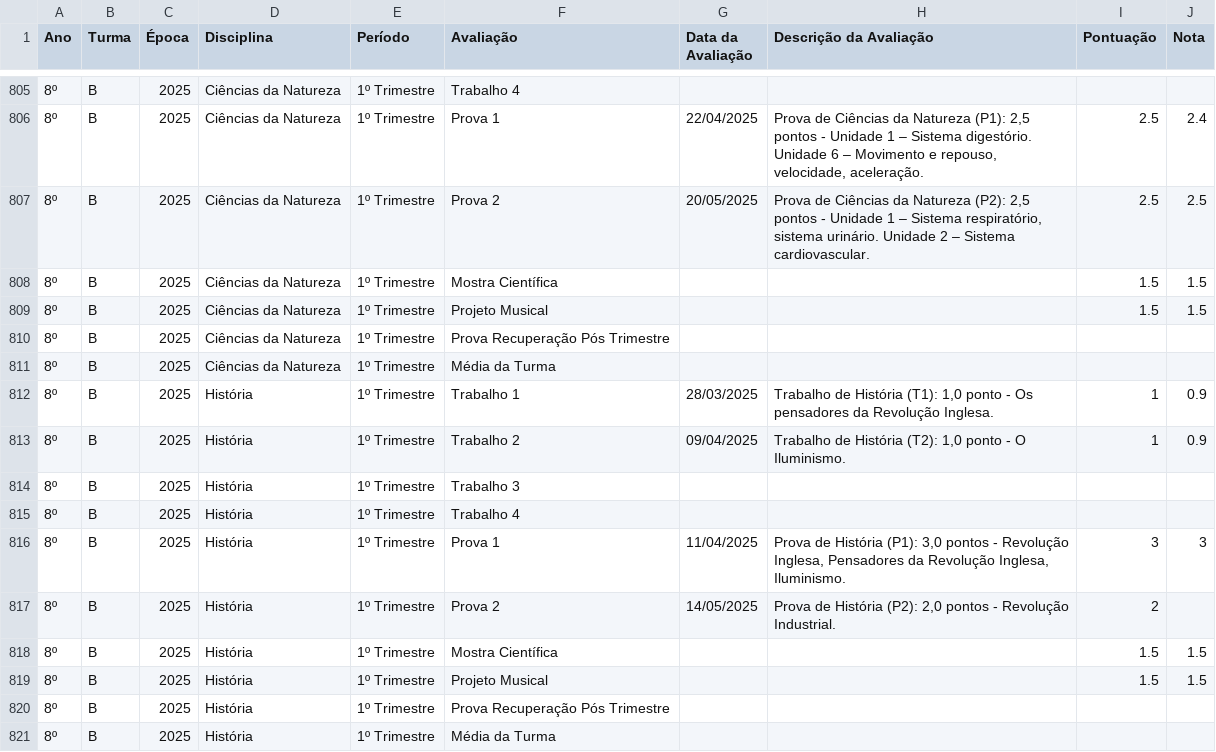
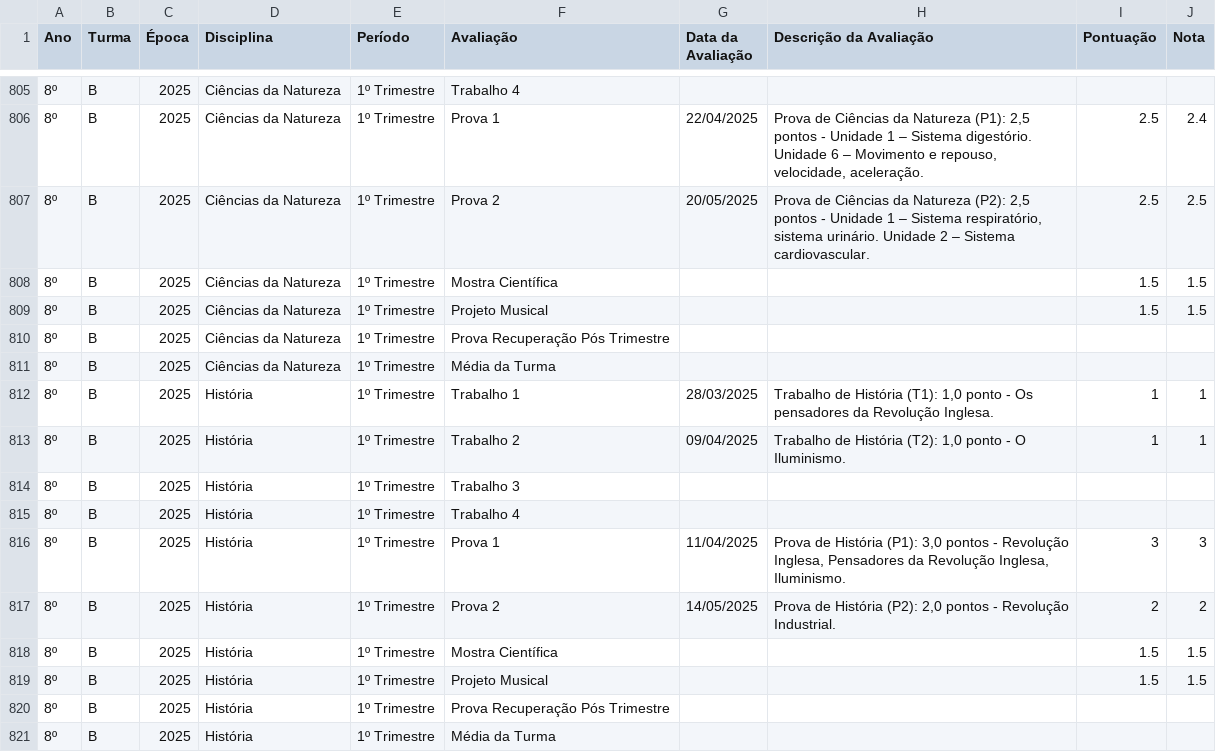
Before and after one commit to mauriciopassos/notas_cetec_augusto, a CSV file: src/df_notas_cetec_augusto.csv, drawn as a sheet; only a part is shown, gaps mark what is left out; the diff covers the shown part only; the diff names each change by its address in the sheet, - before the commit and + after, or states it on an @@ line.

Commit message:
upload new csv data

```diff
--- a/src/df_notas_cetec_augusto.csv
+++ b/src/df_notas_cetec_augusto.csv
-J812:J813 (Nota): 0.9
+J812:J813 (Nota): 1
-J817 (Nota): (empty)
+J817 (Nota): 2
```
Also changed, not shown: 24 edited cells elsewhere in this file.
